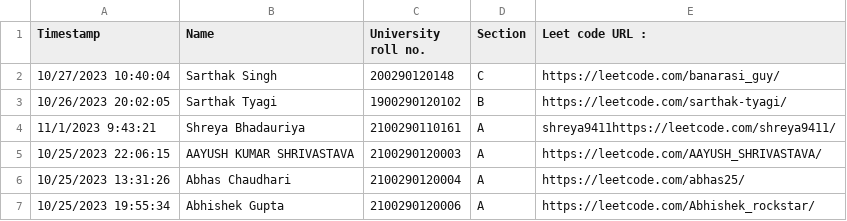
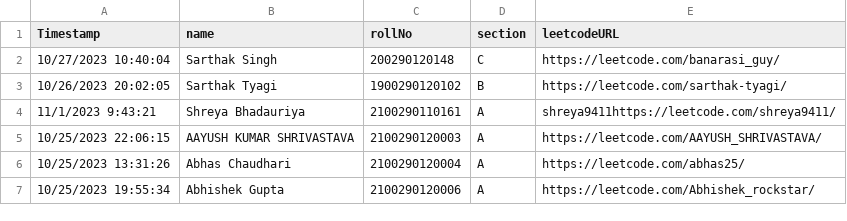
Before and after one commit to rachitavya/cs_leetcode_record, a CSV file: Contact Information (Responses) - Form Responses 1.csv, drawn as a sheet; only a part is shown.

Commit message:
Update Contact Information (Responses) - Form Responses 1.csv

```diff
--- a/Contact Information (Responses) - Form Responses 1.csv
+++ b/Contact Information (Responses) - Form Responses 1.csv
@@ -1,2 +1,2 @@
-Timestamp,Name,University roll no.,Section,Leet code URL :
+Timestamp,name,rollNo,section,leetcodeURL
 10/27/2023 10:40:04,Sarthak Singh,200290120148,C,https://leetcode.com/banarasi_guy/
```
